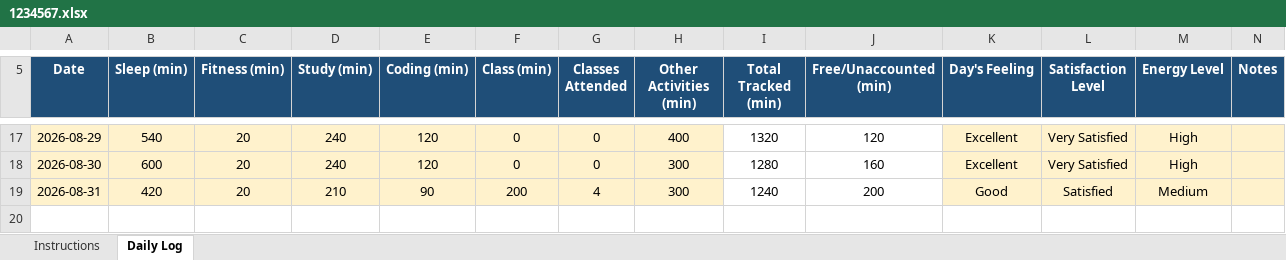
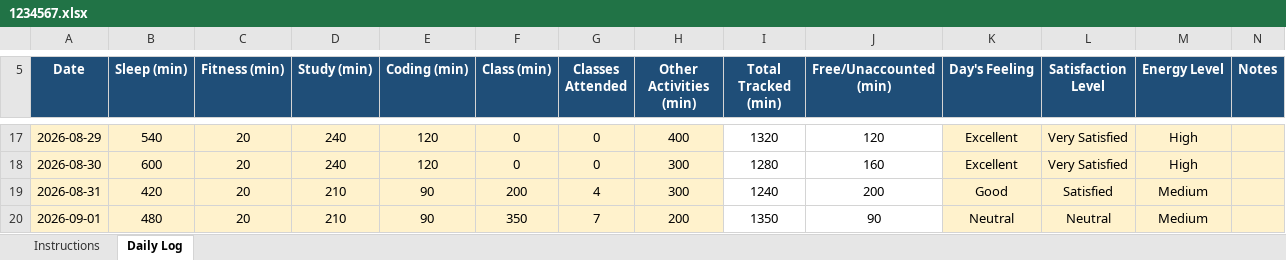
Before and after one commit to himanshu02-web2002/776, an Excel workbook: 1234567.xlsx, sheet Daily Log, drawn as a sheet; only a part is shown, gaps mark what is left out; values as stored, in another font and other column widths than the file's, no borders; conditional formats not drawn; the diff names each change by its address in the sheet, - before the commit and + after, or states it on an @@ line.

Commit message:
done

```diff
--- a/1234567.xlsx (sheet Daily Log)
+++ b/1234567.xlsx (sheet Daily Log)
+row 20: 2026-09-01 | 480 | 20 | 210 | 90 | 350 | 7 | 200 | 1350 | 90 | Neutral | Neutral | Medium
```
